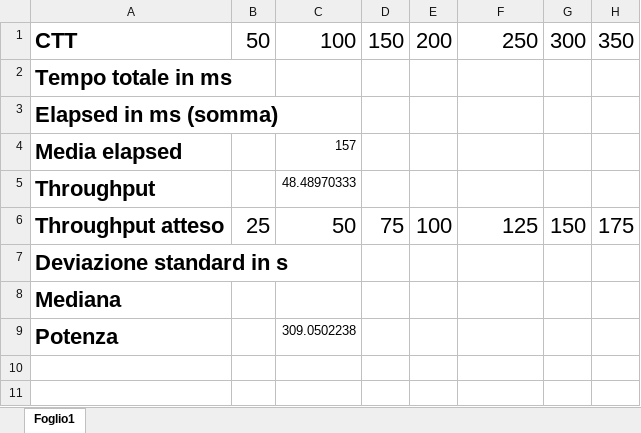
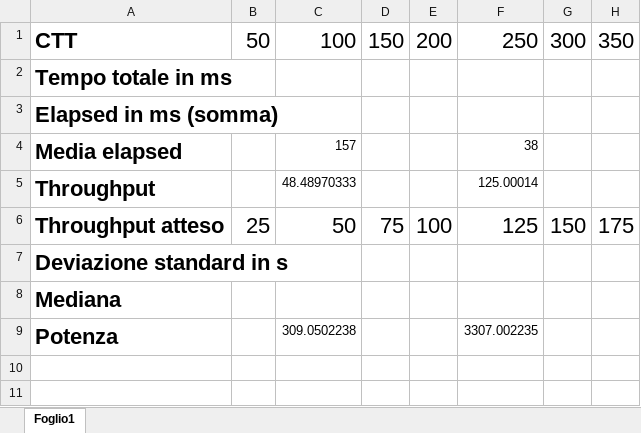
Before and after one commit to Verollaf/ASSSC, an Excel workbook: res.xlsx, sheet Foglio1, drawn as a sheet; only a part is shown; values as stored, in another font and other column widths than the file's, no borders; the diff names each change by its address in the sheet, - before the commit and + after, or states it on an @@ line.

```diff
--- a/res.xlsx (sheet Foglio1)
+++ b/res.xlsx (sheet Foglio1)
-F4: (empty)
+F4: 38
-F5: (empty)
+F5: 125.00014
-F9: (empty)
+F9: 3307.002235
```
Also changed, not shown: 2 other files.
